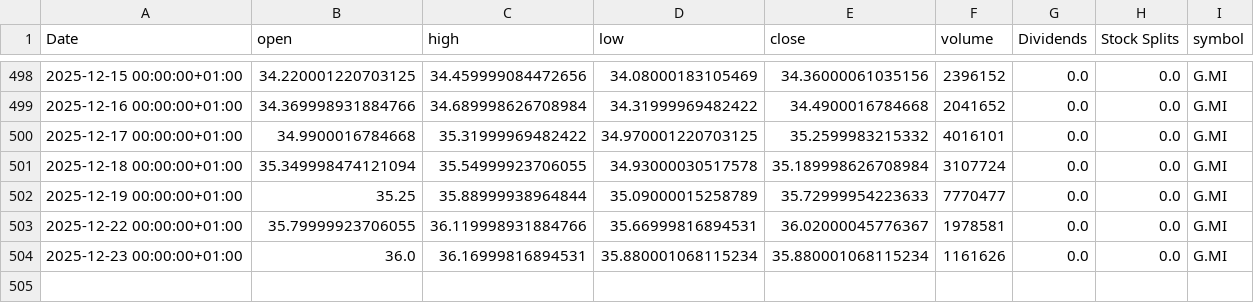
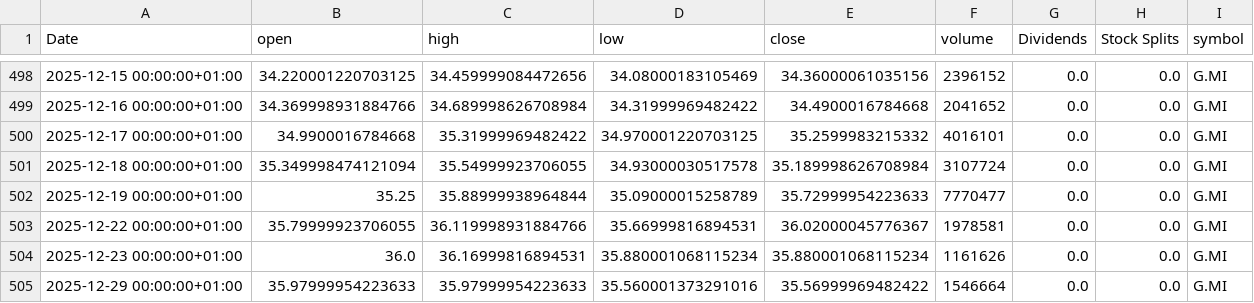
Before and after one commit to valeriofaggi/TradingClaude, a CSV file: data/G_MI_historical.csv, drawn as a sheet; only a part is shown, gaps mark what is left out; the diff names each change by its address in the sheet, - before the commit and + after, or states it on an @@ line.

```diff
--- a/data/G_MI_historical.csv
+++ b/data/G_MI_historical.csv
+row 505: 2025-12-29 00:00:00+01:00 | 35.97999954223633 | 35.97999954223633 | 35.560001373291016 | 35.56999969482422 | 1546664 | 0.0 | 0.0 | G.MI
```
Also changed, not shown: data/A2A_MI_historical.csv, data/BAMI_MI_historical.csv, 7 other files.
